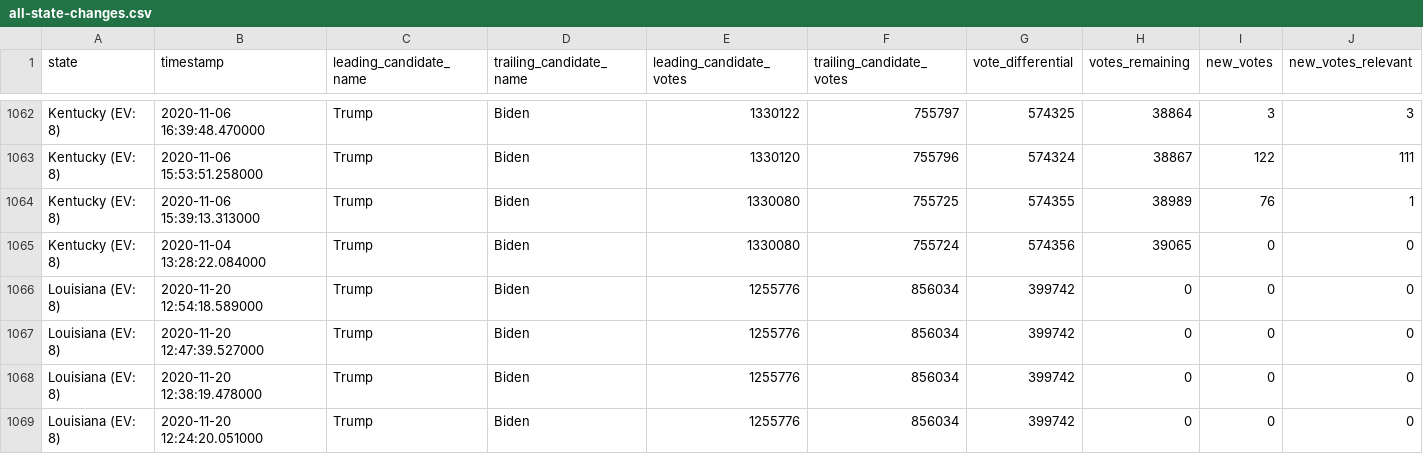
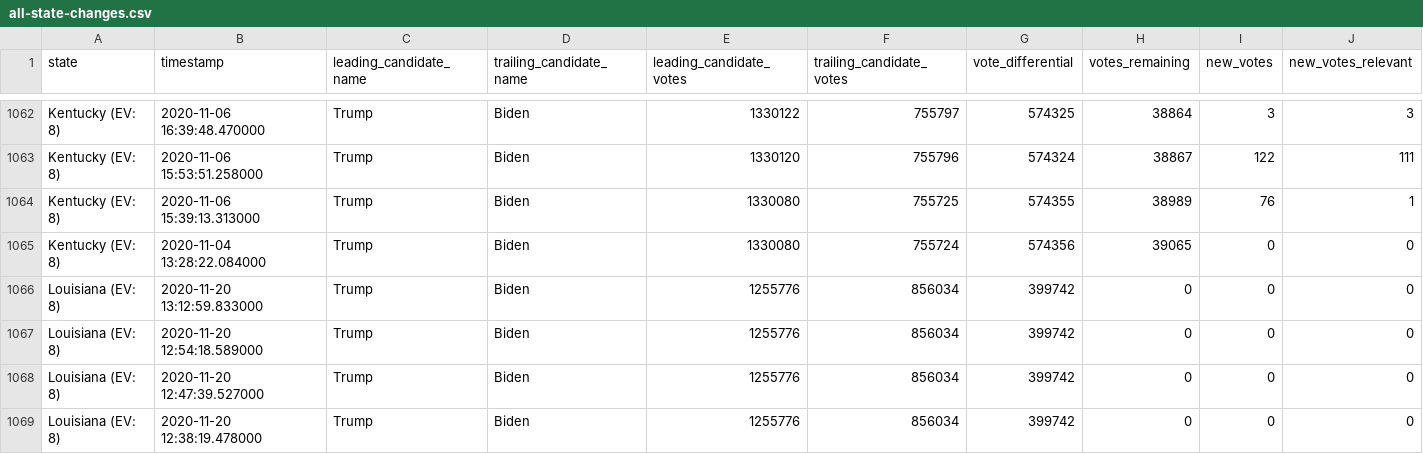
Before and after one commit to ThinkBIG-Company/nyt-2020-election-scraper, a CSV file: all-state-changes.csv, drawn as a sheet; only a part is shown, gaps mark what is left out; the shorter side is filled out with more unchanged rows; rows hold the shown columns only; the diff names each change by its address in the sheet, - before the commit and + after, or states it on an @@ line.

```diff
--- a/all-state-changes.csv
+++ b/all-state-changes.csv
+row 1066: Louisiana (EV: 8) | 2020-11-20 13:12:59.833000 | Trump | Biden | 1255776 | 856034 | 399742 | 0 | 0 | 0
```
Also changed, not shown: 6 other files.
